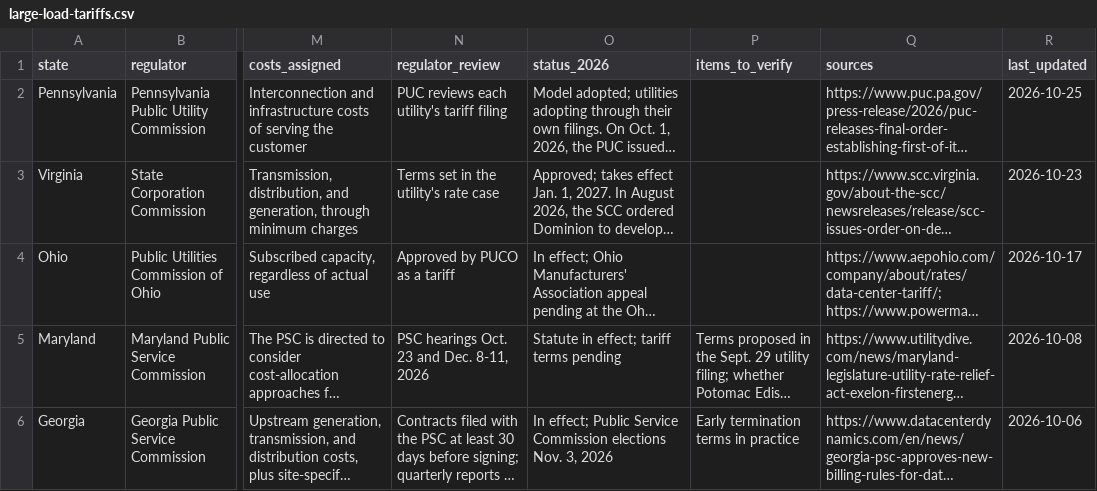
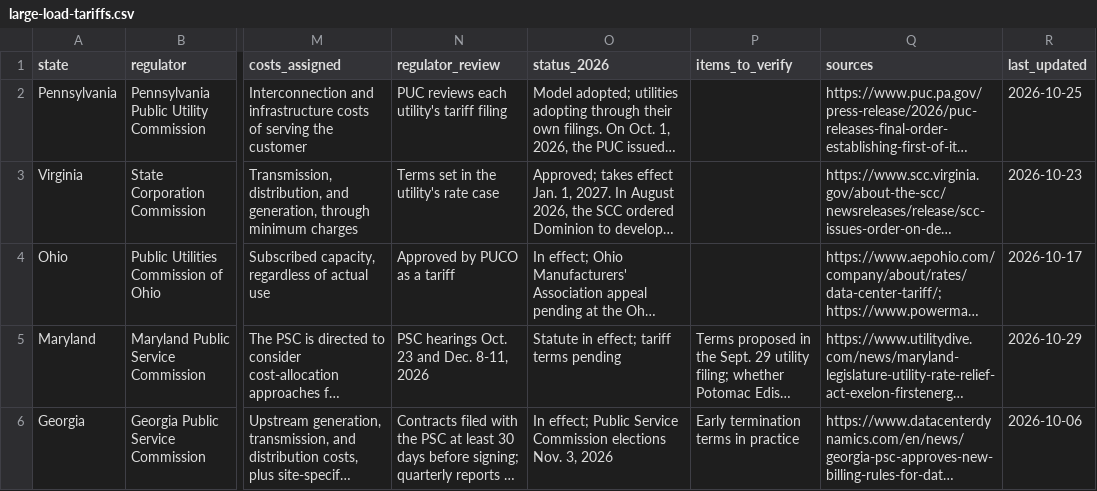
Before and after one commit to jphoebus/large-load-tariffs, a CSV file: large-load-tariffs.csv, drawn as a sheet; only a part is shown, gaps mark what is left out; long unchanged cells end in …; the diff names each change by its address in the sheet, - before the commit and + after, or states it on an @@ line.

```diff
--- a/large-load-tariffs.csv
+++ b/large-load-tariffs.csv
-R5 (last_updated): 2026-10-08
+R5 (last_updated): 2026-10-29
```
